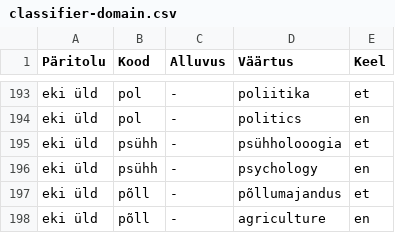
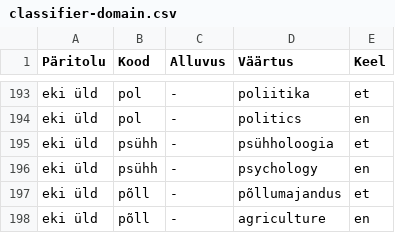
Before and after one commit to keeleinstituut/ekilex, a CSV file: ekilex-etl/fileresources/csv/classifier-domain.csv, drawn as a sheet; only a part is shown, gaps mark what is left out.

Commit message:
Update classifier-domain.csv

```diff
--- a/ekilex-etl/fileresources/csv/classifier-domain.csv
+++ b/ekilex-etl/fileresources/csv/classifier-domain.csv
@@ -194,3 +194,3 @@ eki üld	pol	-	poliitika	et
 eki üld	pol	-	politics	en
-eki üld	psühh	-	psühholooogia	et
+eki üld	psühh	-	psühholoogia	et
 eki üld	psühh	-	psychology	en
```
